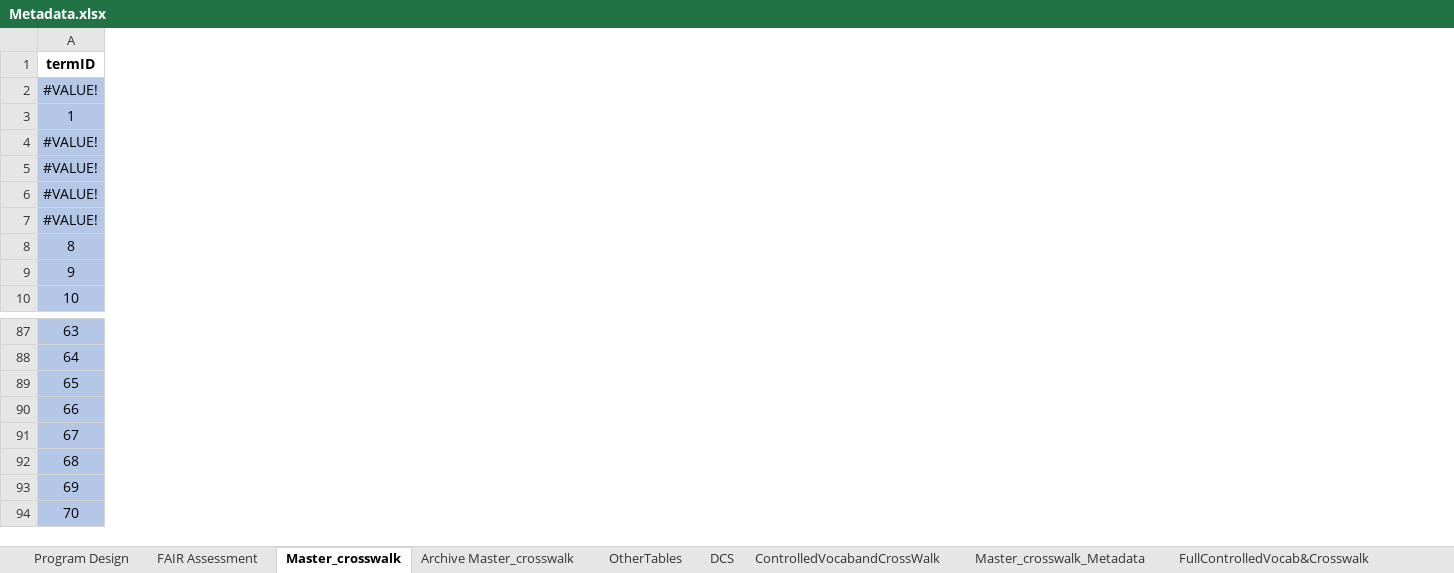
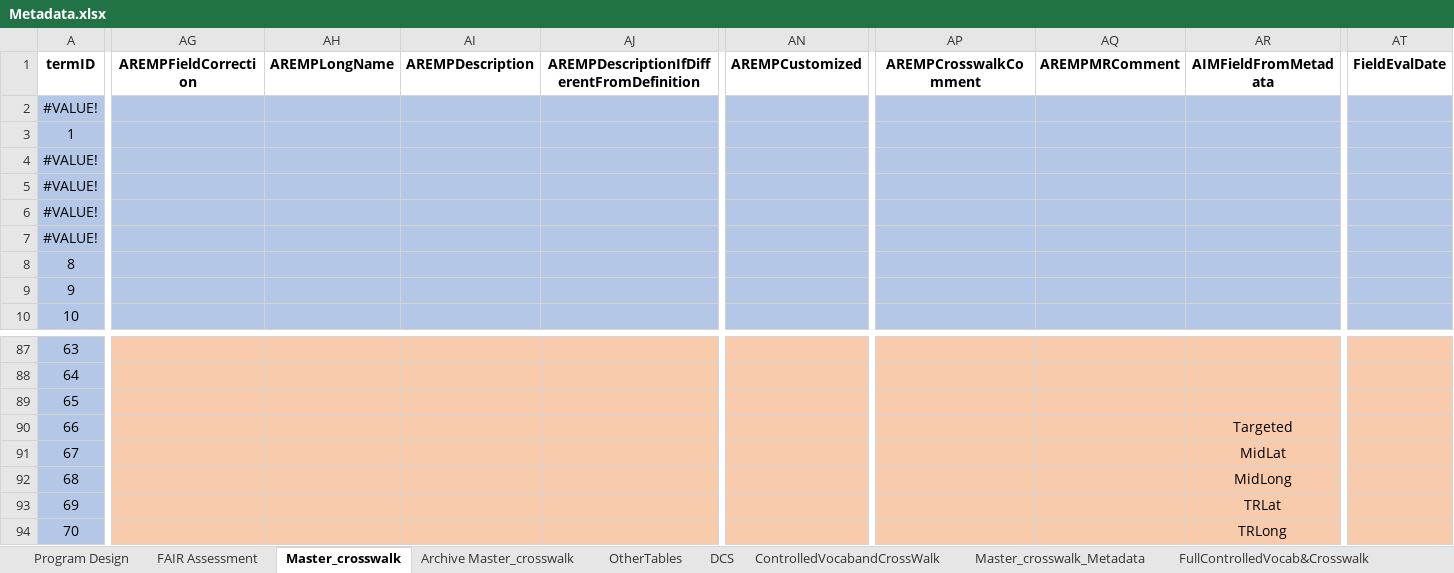
Before and after one commit to rascully/Stream-Monitoring-Data-Exchange-Specifications, an Excel workbook: Data/Metadata.xlsx, sheet Master_crosswalk, drawn as a sheet; only a part is shown, gaps mark what is left out; values as stored, in another font and other column widths than the file's, no borders; conditional formats not drawn; the diff covers the shown part only; the diff names each change by its address in the sheet, - before the commit and + after, or states it on an @@ line.

```diff
--- a/Data/Metadata.xlsx (sheet Master_crosswalk)
+++ b/Data/Metadata.xlsx (sheet Master_crosswalk)
@@ column AG (AREMPFieldCorrection) unhidden, empty @@
@@ column AH (AREMPLongName) unhidden, empty @@
@@ column AI (AREMPDescription) unhidden, empty @@
@@ column AJ unhidden, row 1: AREMPDescriptionIfDifferentFromDefinition @@
@@ column AN (AREMPCustomized) unhidden, empty @@
@@ column AP (AREMPCrosswalkComment) unhidden, empty @@
@@ column AQ (AREMPMRComment) unhidden, empty @@
@@ column AR (AIMFieldFromMetadata) unhidden, rows 90-94: Targeted | MidLat | MidLong | TRLat | TRLong @@
@@ column AT (FieldEvalDate) unhidden, empty @@
```
Also changed, not shown: 28 added columns and 2 edited cells elsewhere in this sheet, sheet BLM, Tables/MetadataDictionary_v1.xlsx, Tables/PropertyRegistry.xlsx, 3 other files.
